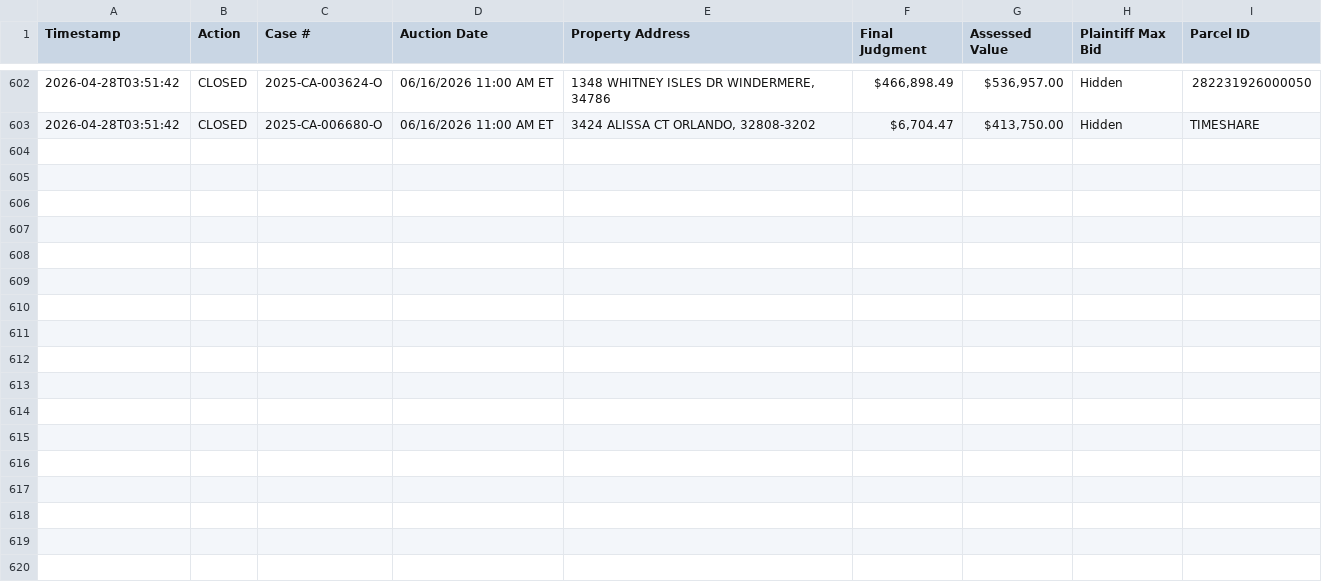
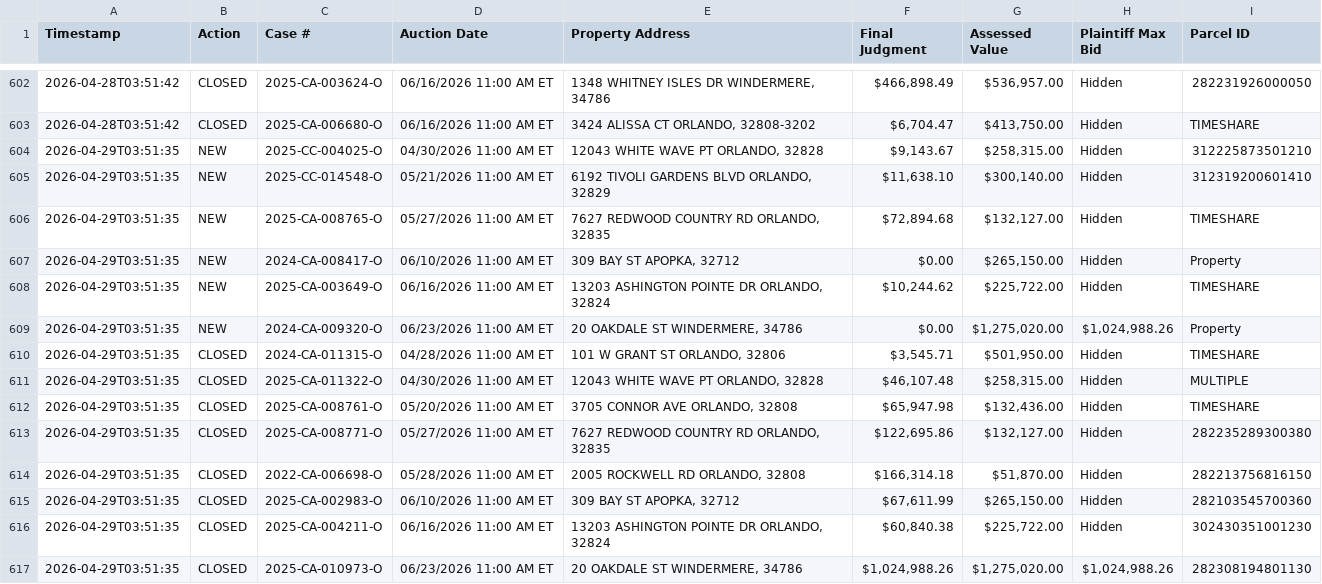
Before and after one commit to figlesias7/Realforeclose-Orange, a CSV file: data/event_log.csv, drawn as a sheet; only a part is shown, gaps mark what is left out.

```diff
--- a/data/event_log.csv
+++ b/data/event_log.csv
@@ -603 +603,15 @@ Timestamp,Action,Case #,Auction Date,Property Address,Final Judgment,Assessed Va
 2026-04-28T03:51:42,CLOSED,2025-CA-006680-O,06/16/2026 11:00 AM ET,"3424 ALISSA CT ORLANDO, 32808-3202","$6,704.47","$413,750.00",Hidden,TIMESHARE
+2026-04-29T03:51:35,NEW,2025-CC-004025-O,04/30/2026 11:00 AM ET,"12043 WHITE WAVE PT ORLANDO, 32828","$9,143.67","$258,315.00",Hidden,312225873501210
+2026-04-29T03:51:35,NEW,2025-CC-014548-O,05/21/2026 11:00 AM ET,"6192 TIVOLI GARDENS BLVD ORLANDO, 32829","$11,638.10","$300,140.00",Hidden,312319200601410
+2026-04-29T03:51:35,NEW,2025-CA-008765-O,05/27/2026 11:00 AM ET,"7627 REDWOOD COUNTRY RD ORLANDO, 32835","$72,894.68","$132,127.00",Hidden,TIMESHARE
+2026-04-29T03:51:35,NEW,2024-CA-008417-O,06/10/2026 11:00 AM ET,"309 BAY ST APOPKA, 32712",$0.00,"$265,150.00",Hidden,Property
+2026-04-29T03:51:35,NEW,2025-CA-003649-O,06/16/2026 11:00 AM ET,"13203 ASHINGTON POINTE DR ORLANDO, 32824","$10,244.62","$225,722.00",Hidden,TIMESHARE
+2026-04-29T03:51:35,NEW,2024-CA-009320-O,06/23/2026 11:00 AM ET,"20 OAKDALE ST WINDERMERE, 34786",$0.00,"$1,275,020.00","$1,024,988.26",Property
+2026-04-29T03:51:35,CLOSED,2024-CA-011315-O,04/28/2026 11:00 AM ET,"101 W GRANT ST ORLANDO, 32806","$3,545.71","$501,950.00",Hidden,TIMESHARE
+2026-04-29T03:51:35,CLOSED,2025-CA-011322-O,04/30/2026 11:00 AM ET,"12043 WHITE WAVE PT ORLANDO, 32828","$46,107.48","$258,315.00",Hidden,MULTIPLE
+2026-04-29T03:51:35,CLOSED,2025-CA-008761-O,05/20/2026 11:00 AM ET,"3705 CONNOR AVE ORLANDO, 32808","$65,947.98","$132,436.00",Hidden,TIMESHARE
+2026-04-29T03:51:35,CLOSED,2025-CA-008771-O,05/27/2026 11:00 AM ET,"7627 REDWOOD COUNTRY RD ORLANDO, 32835","$122,695.86","$132,127.00",Hidden,282235289300380
+2026-04-29T03:51:35,CLOSED,2022-CA-006698-O,05/28/2026 11:00 AM ET,"2005 ROCKWELL RD ORLANDO, 32808","$166,314.18","$51,870.00",Hidden,282213756816150
+2026-04-29T03:51:35,CLOSED,2025-CA-002983-O,06/10/2026 11:00 AM ET,"309 BAY ST APOPKA, 32712","$67,611.99","$265,150.00",Hidden,282103545700360
+2026-04-29T03:51:35,CLOSED,2025-CA-004211-O,06/16/2026 11:00 AM ET,"13203 ASHINGTON POINTE DR ORLANDO, 32824","$60,840.38","$225,722.00",Hidden,302430351001230
+2026-04-29T03:51:35,CLOSED,2025-CA-010973-O,06/23/2026 11:00 AM ET,"20 OAKDALE ST WINDERMERE, 34786","$1,024,988.26","$1,275,020.00","$1,024,988.26",282308194801130
```
Also changed, not shown: data/all_seen.csv, 3 other files.
